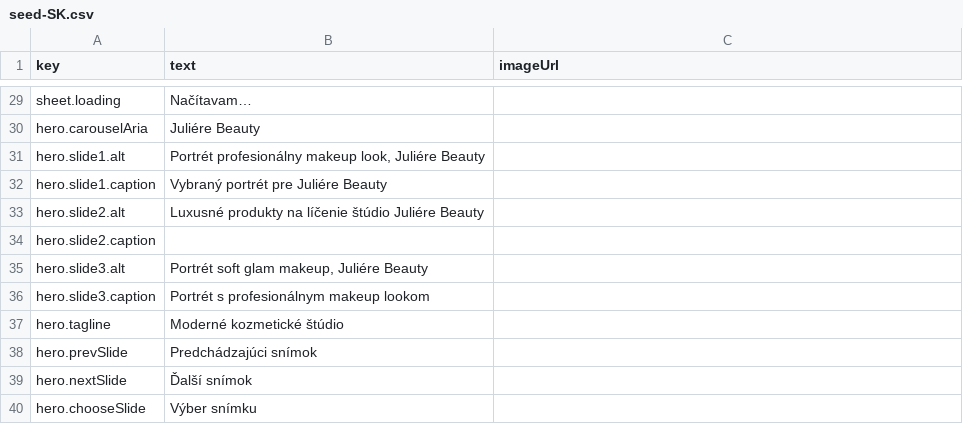
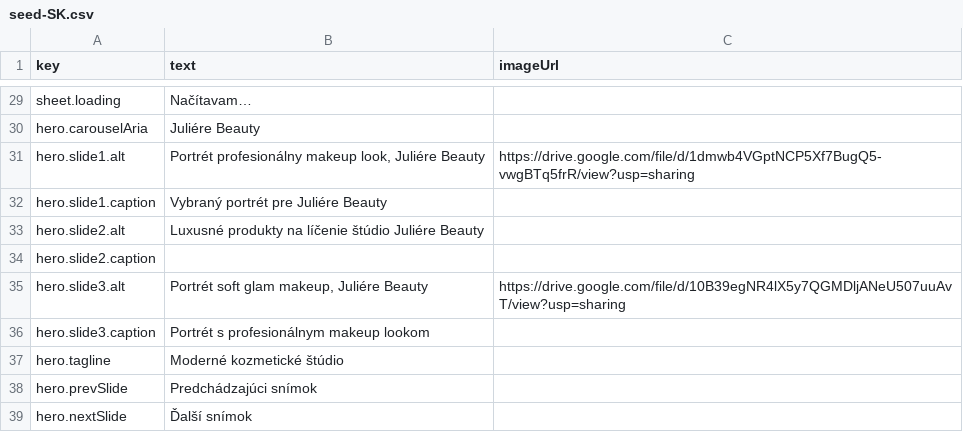
Before and after one commit to Palo124/juliamakeup, a CSV file: google-apps-script/site-texts/seed-SK.csv, drawn as a sheet; only a part is shown, gaps mark what is left out; the shorter side is filled out with more unchanged rows.

```diff
--- a/google-apps-script/site-texts/seed-SK.csv
+++ b/google-apps-script/site-texts/seed-SK.csv
@@ -30,3 +30,3 @@ sheet.loading,Načítavam…,
 hero.carouselAria,Juliére Beauty,
-hero.slide1.alt,"Portrét  profesionálny makeup look, Juliére Beauty",
+hero.slide1.alt,"Portrét  profesionálny makeup look, Juliére Beauty",https://drive.google.com/file/d/1dmwb4VGptNCP5Xf7BugQ5-vwgBTq5frR/view?usp=sharing
 hero.slide1.caption,Vybraný portrét pre Juliére Beauty,
@@ -34,3 +34,3 @@ hero.slide2.alt,Luxusné produkty na líčenie  štúdio Juliére Beauty,
 hero.slide2.caption,,
-hero.slide3.alt,"Portrét  soft glam makeup, Juliére Beauty",
+hero.slide3.alt,"Portrét  soft glam makeup, Juliére Beauty",https://drive.google.com/file/d/10B39egNR4lX5y7QGMDljANeU507uuAvT/view?usp=sharing
 hero.slide3.caption,Portrét s profesionálnym makeup lookom,
```
Also changed, not shown: 4 other files.
